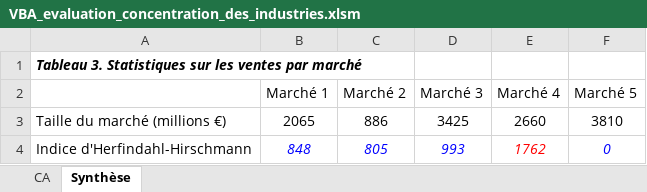
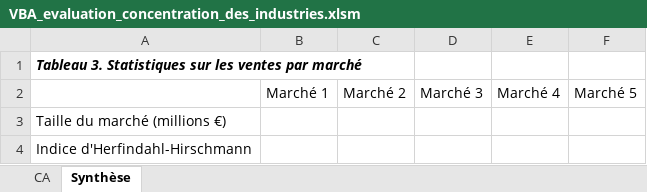
Before and after one commit to AymenChla/Evaluer-le-degre-de-concentration-des-industries, an Excel workbook: VBA_evaluation_concentration_des_industries.xlsm, sheet Synthèse, drawn as a sheet; values as stored, in another font and other column widths than the file's, no borders; the diff names each change by its address in the sheet, - before the commit and + after, or states it on an @@ line.

```diff
--- a/VBA_evaluation_concentration_des_industries.xlsm (sheet Synthèse)
+++ b/VBA_evaluation_concentration_des_industries.xlsm (sheet Synthèse)
-B3: 2065
+B3: (empty)
-C3: 886
+C3: (empty)
-D3: 3425
+D3: (empty)
-E3: 2660
+E3: (empty)
-F3: 3810
+F3: (empty)
-B4: 848
+B4: (empty)
-C4: 805
+C4: (empty)
-D4: 993
+D4: (empty)
-E4: 1762
+E4: (empty)
-F4: 0
+F4: (empty)
```
Also changed, not shown: sheet CA, charts or pictures.
